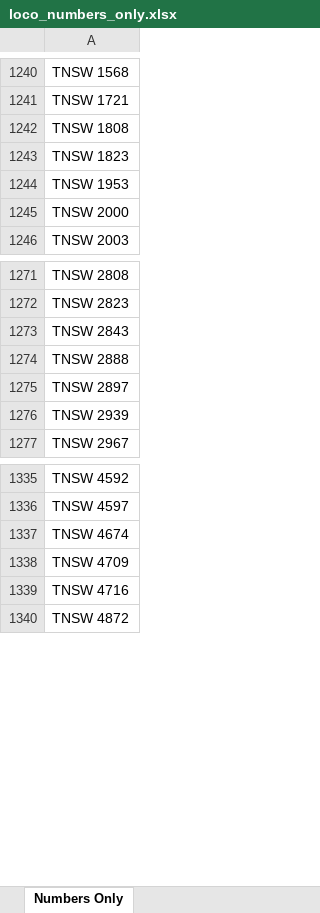
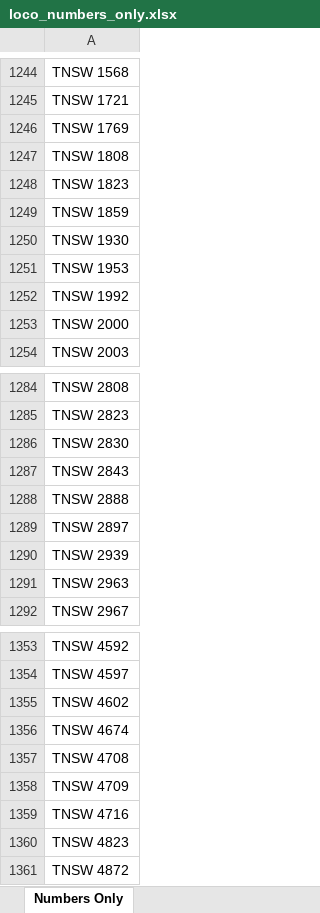
Before and after one commit to grahame21/railops-backend, an Excel workbook: static/downloads/loco_numbers_only.xlsx, sheet Numbers Only, drawn as a sheet; only a part is shown, gaps mark what is left out; values as stored, in another font and other column widths than the file's, no borders; the diff covers the shown part only; the diff names each change by its address in the sheet, - before the commit and + after, or states it on an @@ line.

```diff
--- a/static/downloads/loco_numbers_only.xlsx (sheet Numbers Only)
+++ b/static/downloads/loco_numbers_only.xlsx (sheet Numbers Only)
+row 1246: TNSW 1769
+row 1249: TNSW 1859
+row 1250: TNSW 1930
+row 1252: TNSW 1992
+row 1286: TNSW 2830
+row 1291: TNSW 2963
+row 1355: TNSW 4602
+row 1357: TNSW 4708
+row 1360: TNSW 4823
```
Also changed, not shown: 32 added rows elsewhere in this sheet, static/downloads/loco_database.xlsx, 8 other files.
